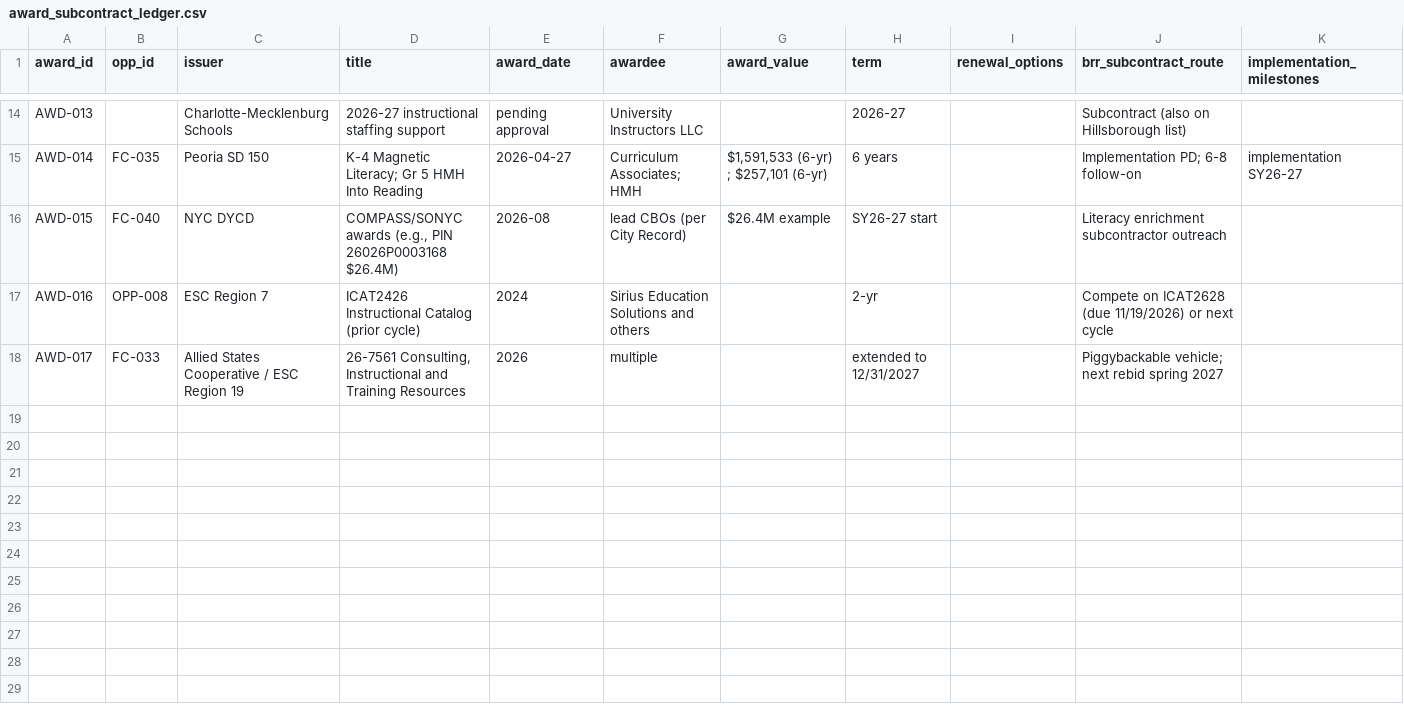
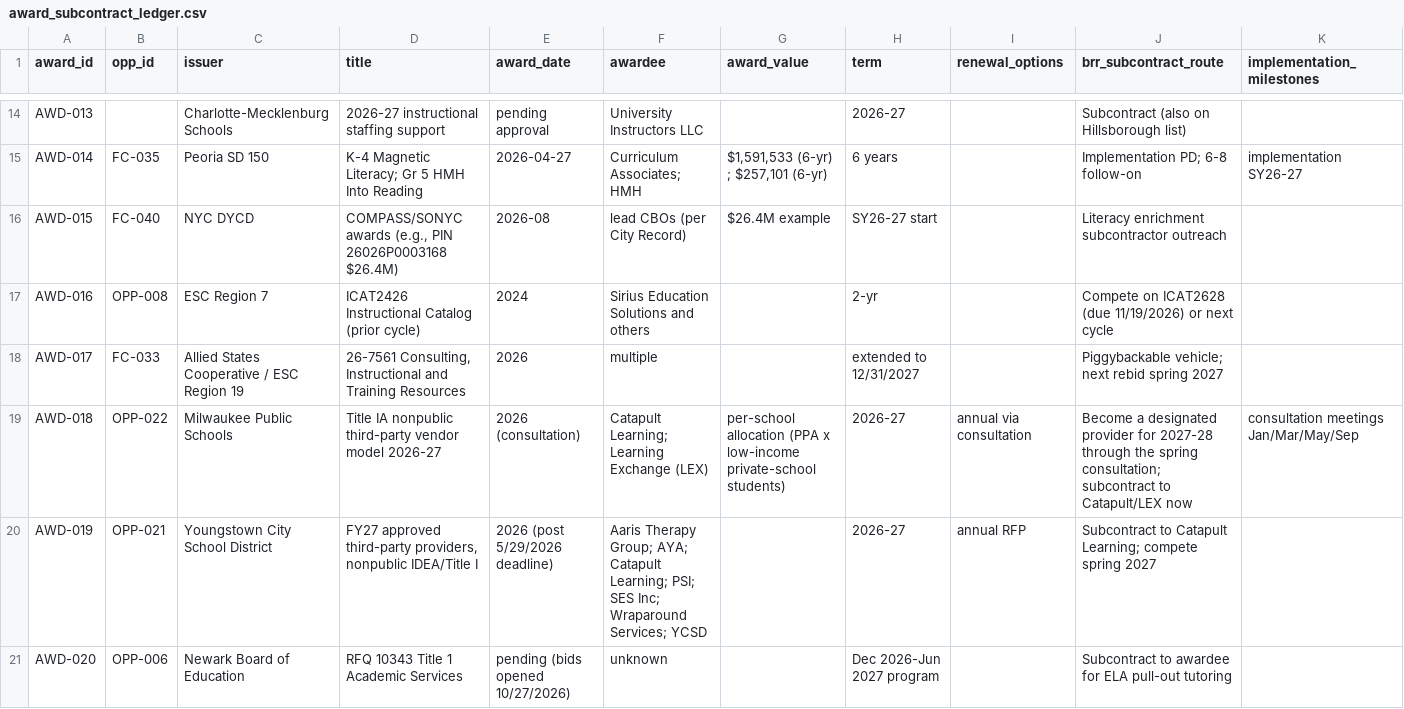
Before and after one commit to dames1431-design/BRR-Dashboard, a CSV file: procurement-watch/ledgers/award_subcontract_ledger.csv, drawn as a sheet; only a part is shown, gaps mark what is left out; rows hold the shown columns only; the diff names each change by its address in the sheet, - before the commit and + after, or states it on an @@ line.

```diff
--- a/procurement-watch/ledgers/award_subcontract_ledger.csv
+++ b/procurement-watch/ledgers/award_subcontract_ledger.csv
+row 19: AWD-018 | OPP-022 | Milwaukee Public Schools | Title IA nonpublic third-party vendor model 2026-27 | 2026 (consultation) | Catapult Learning; Learning Exchange (LEX) | per-school allocation (PPA x low-income private-school students) | 2026-27 | annual via consultation | Become a designated provider for 2027-28 through the spring consultation; subcontract to Catapult/LEX now | consultation meetings Jan/Mar/May/Sep
+row 20: AWD-019 | OPP-021 | Youngstown City School District | FY27 approved third-party providers, nonpublic IDEA/Title I | 2026 (post 5/29/2026 deadline) | Aaris Therapy Group; AYA; Catapult Learning; PSI; SES Inc; Wraparound Services; YCSD |  | 2026-27 | annual RFP | Subcontract to Catapult Learning; compete spring 2027
+row 21: AWD-020 | OPP-006 | Newark Board of Education | RFQ 10343 Title 1 Academic Services | pending (bids opened 10/27/2026) | unknown |  | Dec 2026-Jun 2027 program |  | Subcontract to awardee for ELA pull-out tutoring
```
Also changed, not shown: procurement-watch/ledgers/closed_miss_ledger.csv, procurement-watch/ledgers/forecast_ledger.csv, 3 other files.
